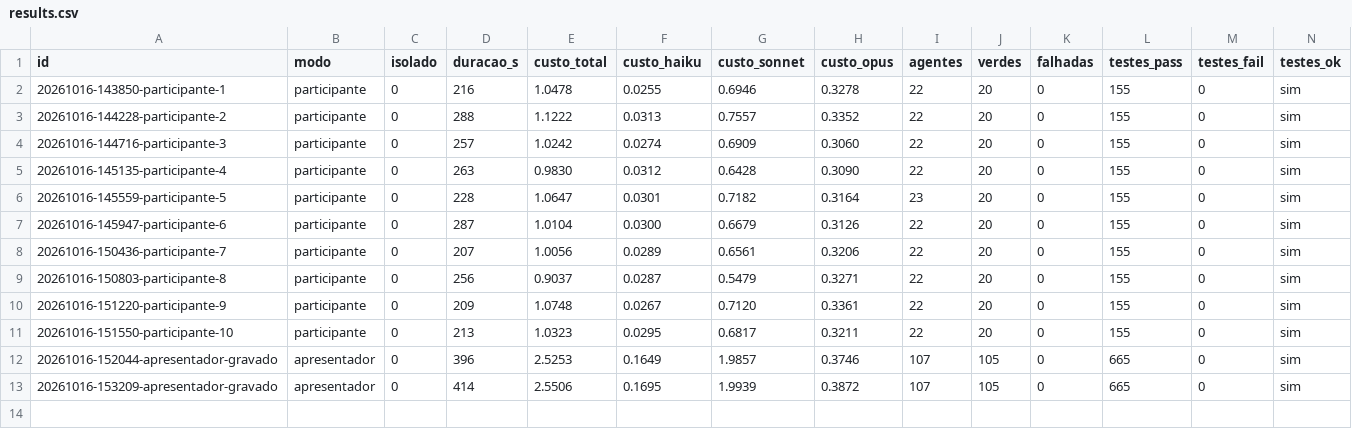
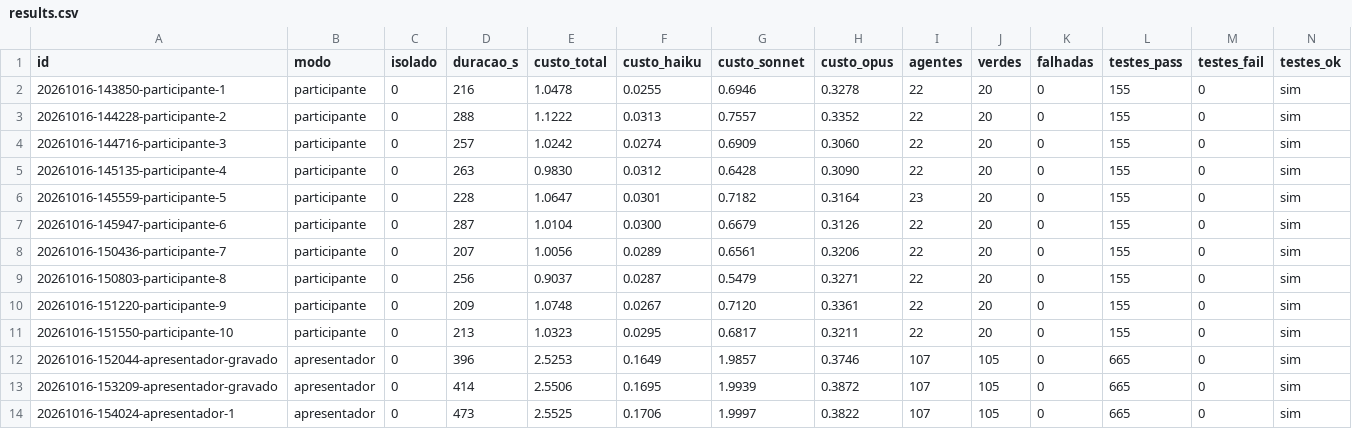
Before and after one commit to cx-guilherme-pinto/workshop-claude, a CSV file: benchmark/results.csv, drawn as a sheet; only a part is shown; rows hold the shown columns only; the diff names each change by its address in the sheet, - before the commit and + after, or states it on an @@ line.

```diff
--- a/benchmark/results.csv
+++ b/benchmark/results.csv
+row 14: 20261016-154024-apresentador-1 | apresentador | 0 | 473 | 2.5525 | 0.1706 | 1.9997 | 0.3822 | 107 | 105 | 0 | 665 | 0 | sim
```
Also changed, not shown: 2 other files.
